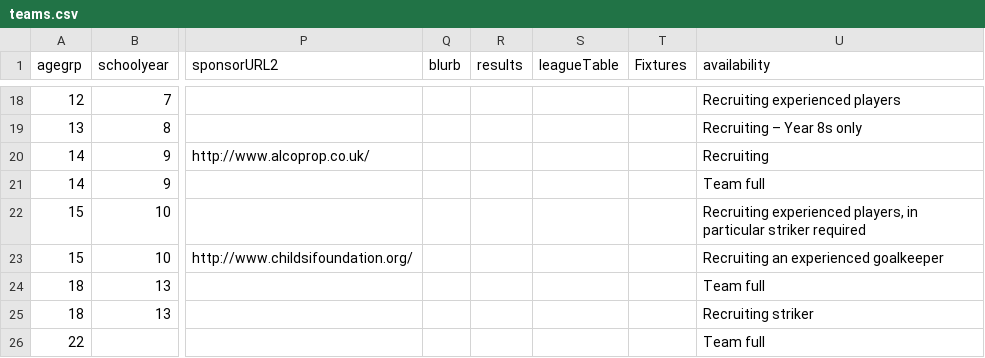
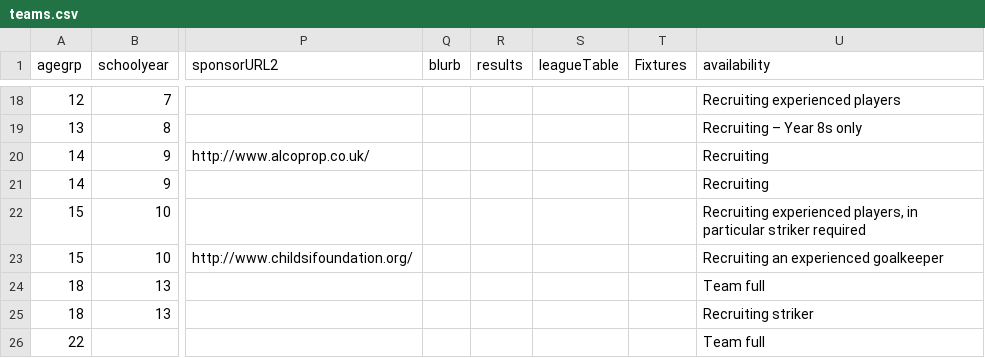
Before and after one commit to BYFC/BYFC.github.io, a CSV file: _data/teams.csv, drawn as a sheet; only a part is shown, gaps mark what is left out; the diff names each change by its address in the sheet, - before the commit and + after, or states it on an @@ line.

```diff
--- a/_data/teams.csv
+++ b/_data/teams.csv
-U21 (availability): Team full
+U21 (availability): Recruiting
```
Also changed, not shown: 1 other file.
